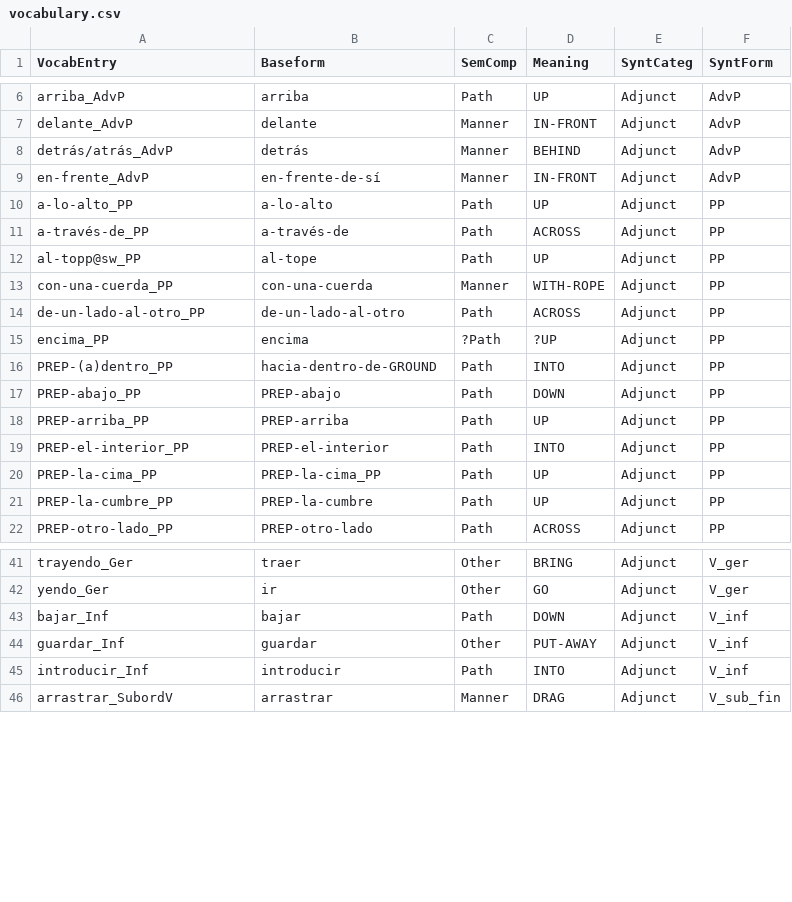
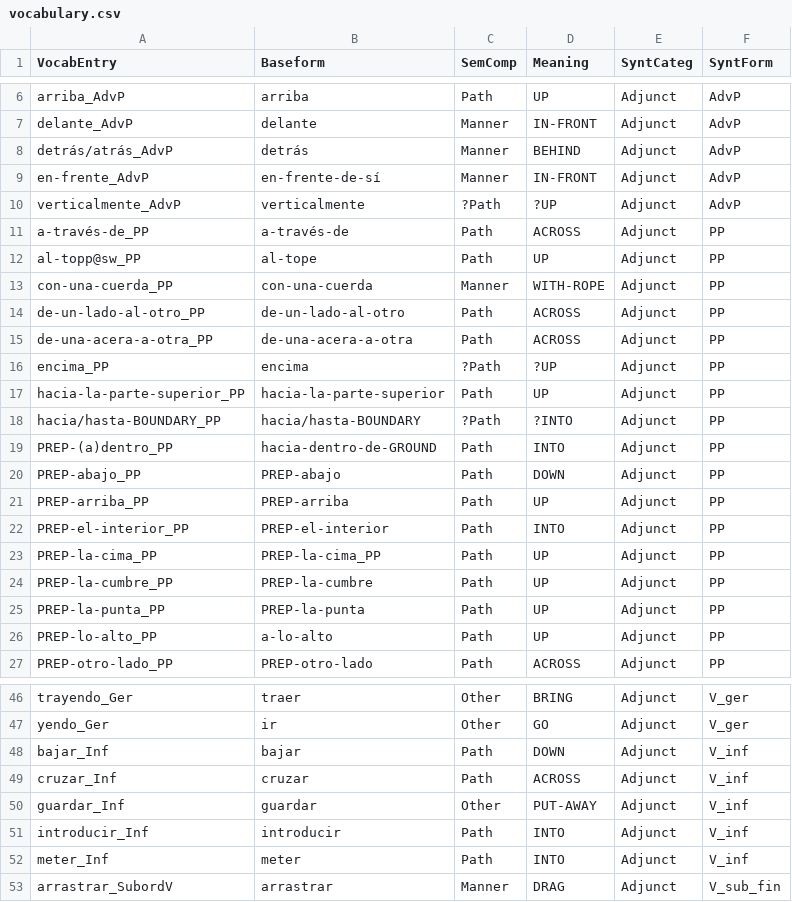
Before and after one commit to montero-melis/L2_motion_lexicalisation_priming, a CSV file: data/vocabulary.csv, drawn as a sheet; only a part is shown, gaps mark what is left out; removed rows and columns are numbered as before the commit, all else as after; the diff names each change by its address in the sheet, - before the commit and + after, or states it on an @@ line.

```diff
--- a/data/vocabulary.csv
+++ b/data/vocabulary.csv
-row 10: a-lo-alto_PP | a-lo-alto | Path | UP | Adjunct | PP
+row 10: verticalmente_AdvP | verticalmente | ?Path | ?UP | Adjunct | AdvP
+row 15: de-una-acera-a-otra_PP | de-una-acera-a-otra | Path | ACROSS | Adjunct | PP
+row 17: hacia-la-parte-superior_PP | hacia-la-parte-superior | Path | UP | Adjunct | PP
+row 18: hacia/hasta-BOUNDARY_PP | hacia/hasta-BOUNDARY | ?Path | ?INTO | Adjunct | PP
+row 25: PREP-la-punta_PP | PREP-la-punta | Path | UP | Adjunct | PP
+row 26: PREP-lo-alto_PP | a-lo-alto | Path | UP | Adjunct | PP
+row 49: cruzar_Inf | cruzar | Path | ACROSS | Adjunct | V_inf
+row 52: meter_Inf | meter | Path | INTO | Adjunct | V_inf
```
Also changed, not shown: data/data_verbal_transcribed.csv, data/data_verbal_transcribed_full.csv, 4 other files.
